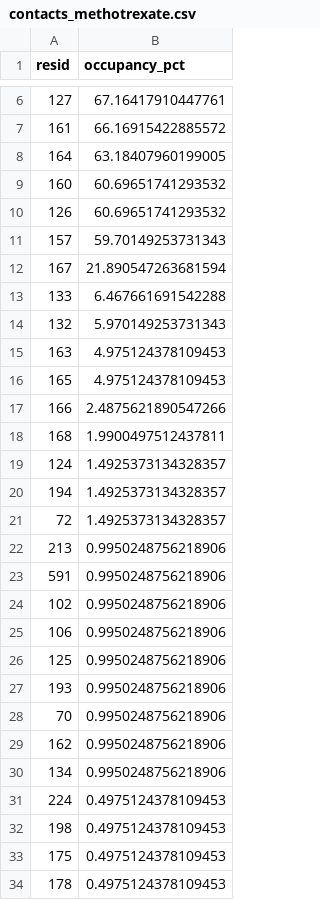
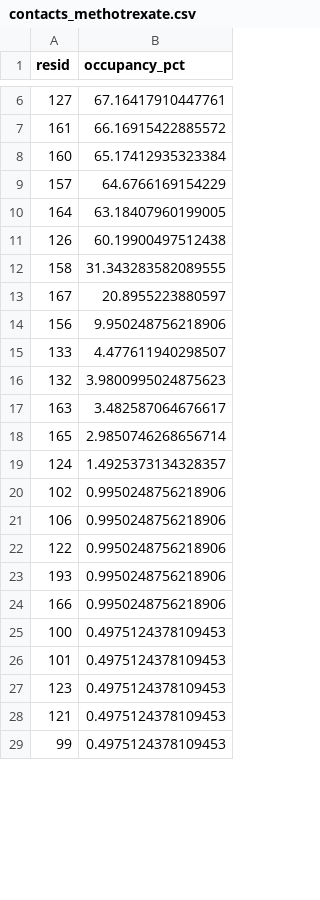
Before and after one commit to RyoungJKT/genetropica-v2, a CSV file: data/md_simulation/comparison/contacts_methotrexate.csv, drawn as a sheet; only a part is shown, gaps mark what is left out; the shorter side is filled out with more unchanged rows; the diff covers the shown part only.

```diff
--- a/data/md_simulation/comparison/contacts_methotrexate.csv
+++ b/data/md_simulation/comparison/contacts_methotrexate.csv
@@ -7,28 +7,18 @@ resid,occupancy_pct
 161,66.16915422885572
+160,65.17412935323384
+157,64.6766169154229
 164,63.18407960199005
-160,60.69651741293532
-126,60.69651741293532
-157,59.70149253731343
-167,21.890547263681594
-133,6.467661691542288
-132,5.970149253731343
-163,4.975124378109453
-165,4.975124378109453
-166,2.4875621890547266
-168,1.9900497512437811
+126,60.19900497512438
+158,31.343283582089555
+167,20.8955223880597
+156,9.950248756218906
+133,4.477611940298507
+132,3.9800995024875623
+163,3.482587064676617
+165,2.9850746268656714
 124,1.4925373134328357
-194,1.4925373134328357
-72,1.4925373134328357
-213,0.9950248756218906
-591,0.9950248756218906
 102,0.9950248756218906
 106,0.9950248756218906
-125,0.9950248756218906
+122,0.9950248756218906
 193,0.9950248756218906
-70,0.9950248756218906
-162,0.9950248756218906
-134,0.9950248756218906
-224,0.4975124378109453
-198,0.4975124378109453
-175,0.4975124378109453
-178,0.4975124378109453
+166,0.9950248756218906
```
Also changed, not shown: 22 removed rows and 2 edited cells elsewhere in this file, data/md_simulation/comparison/comparison_summary.csv, data/md_simulation/comparison/contacts_dasabuvir.csv, 17 other files.
